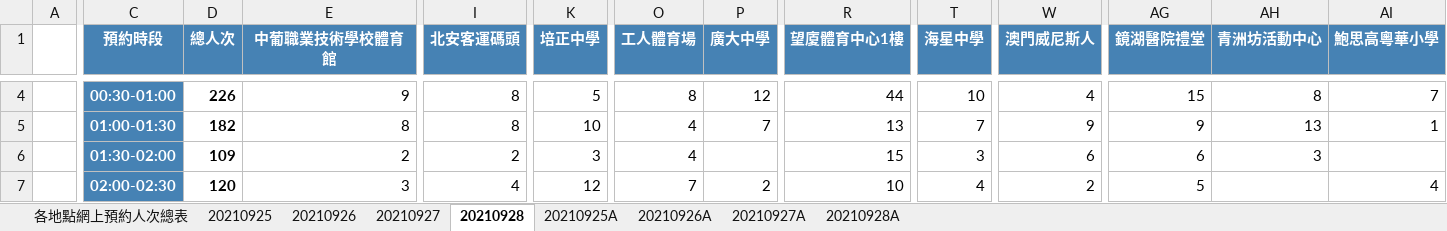
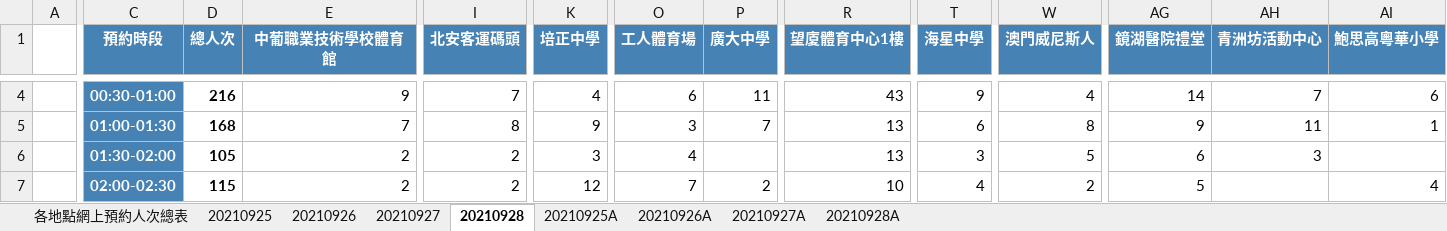
Before and after one commit to adamzerg/SSM-RNA-Test, an Excel workbook: RNA010.xlsx, sheet 20210928, drawn as a sheet; only a part is shown, gaps mark what is left out; values as stored, in another font and other column widths than the file's, no borders; the diff covers the shown part only; the diff names each change by its address in the sheet, - before the commit and + after, or states it on an @@ line.

```diff
--- a/RNA010.xlsx (sheet 20210928)
+++ b/RNA010.xlsx (sheet 20210928)
-D4 (總人次): 226
+D4 (總人次): 216
-I4 (北安客運碼頭): 8
+I4 (北安客運碼頭): 7
-K4 (培正中學): 5
+K4 (培正中學): 4
-O4 (工人體育場): 8
+O4 (工人體育場): 6
-P4 (廣大中學): 12
+P4 (廣大中學): 11
-R4 (望廈體育中心1樓): 44
+R4 (望廈體育中心1樓): 43
-T4 (海星中學): 10
+T4 (海星中學): 9
-AG4 (鏡湖醫院禮堂): 15
+AG4 (鏡湖醫院禮堂): 14
-AH4 (青洲坊活動中心): 8
+AH4 (青洲坊活動中心): 7
-AI4 (鮑思高粵華小學): 7
+AI4 (鮑思高粵華小學): 6
-D5 (總人次): 182
+D5 (總人次): 168
-E5 (中葡職業技術學校體育館): 8
+E5 (中葡職業技術學校體育館): 7
-K5 (培正中學): 10
+K5 (培正中學): 9
-O5 (工人體育場): 4
+O5 (工人體育場): 3
-T5 (海星中學): 7
+T5 (海星中學): 6
-W5 (澳門威尼斯人): 9
+W5 (澳門威尼斯人): 8
-AH5 (青洲坊活動中心): 13
+AH5 (青洲坊活動中心): 11
-D6 (總人次): 109
+D6 (總人次): 105
-R6 (望廈體育中心1樓): 15
+R6 (望廈體育中心1樓): 13
-W6 (澳門威尼斯人): 6
+W6 (澳門威尼斯人): 5
-D7 (總人次): 120
+D7 (總人次): 115
-E7 (中葡職業技術學校體育館): 3
+E7 (中葡職業技術學校體育館): 2
-I7 (北安客運碼頭): 4
+I7 (北安客運碼頭): 2
```
Also changed, not shown: 300 edited cells elsewhere in this sheet, sheet 20210927A, sheet 20210927, sheet 20210928A, sheet 各地點網上預約人次總表, 22 other files.
